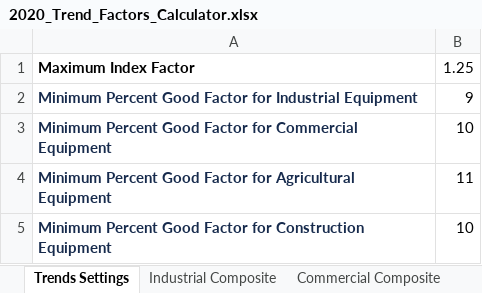
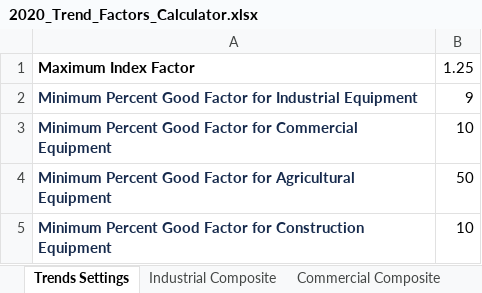
Before and after one commit to Adityaaakum/SM-APAS, an Excel workbook: data/BppTrend/2020_Trend_Factors_Calculator.xlsx, sheet Trends Settings, drawn as a sheet; values as stored, in another font and other column widths than the file's, no borders; the diff names each change by its address in the sheet, - before the commit and + after, or states it on an @@ line.

Commit message:
created bpp trend pre-release branch

```diff
--- a/data/BppTrend/2020_Trend_Factors_Calculator.xlsx (sheet Trends Settings)
+++ b/data/BppTrend/2020_Trend_Factors_Calculator.xlsx (sheet Trends Settings)
-B4: 11
+B4: 50
```
Also changed, not shown: sheet Agricultural Composite, data/BppTrend/CAA Valuation Factors Sample.xlsx, 34 other files.
